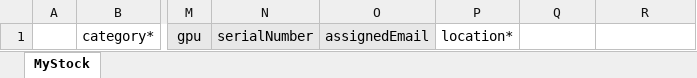
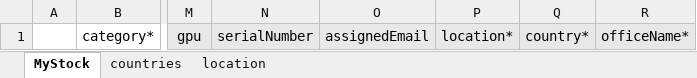
Before and after one commit to First-Plug/First-Plug-Platform-Client, an Excel workbook: public/excel/stock.xlsm, sheet MyStock, drawn as a sheet; only a part is shown, gaps mark what is left out; values as stored, in another font and other column widths than the file's, no borders; the diff names each change by its address in the sheet, - before the commit and + after, or states it on an @@ line.

Commit message:
Fix: csv with country and office name

```diff
--- a/public/excel/stock.xlsm (sheet MyStock)
+++ b/public/excel/stock.xlsm (sheet MyStock)
+sheet tab: countries
@@ sheet tab unhidden: location @@
-P1:R1 fill: none
+P1:R1 fill: #E8E8E8
-Q1: (empty)
+Q1: country*
-R1: (empty)
+R1: officeName*
```
